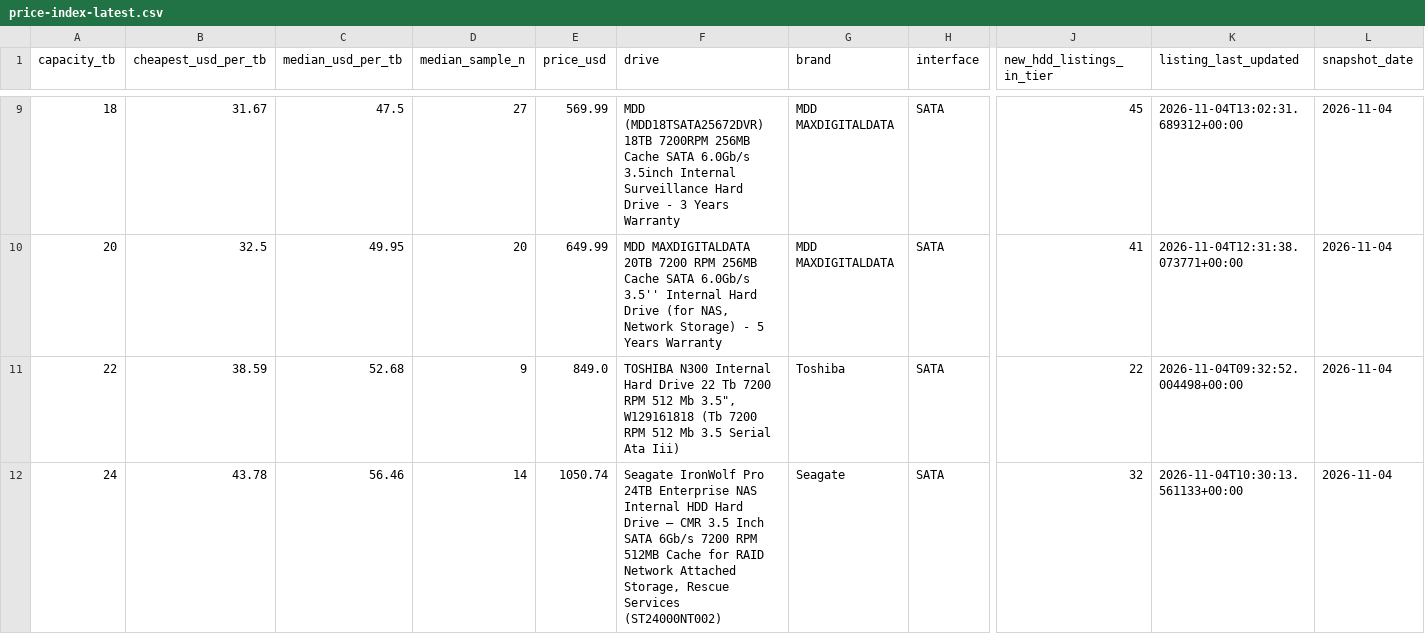
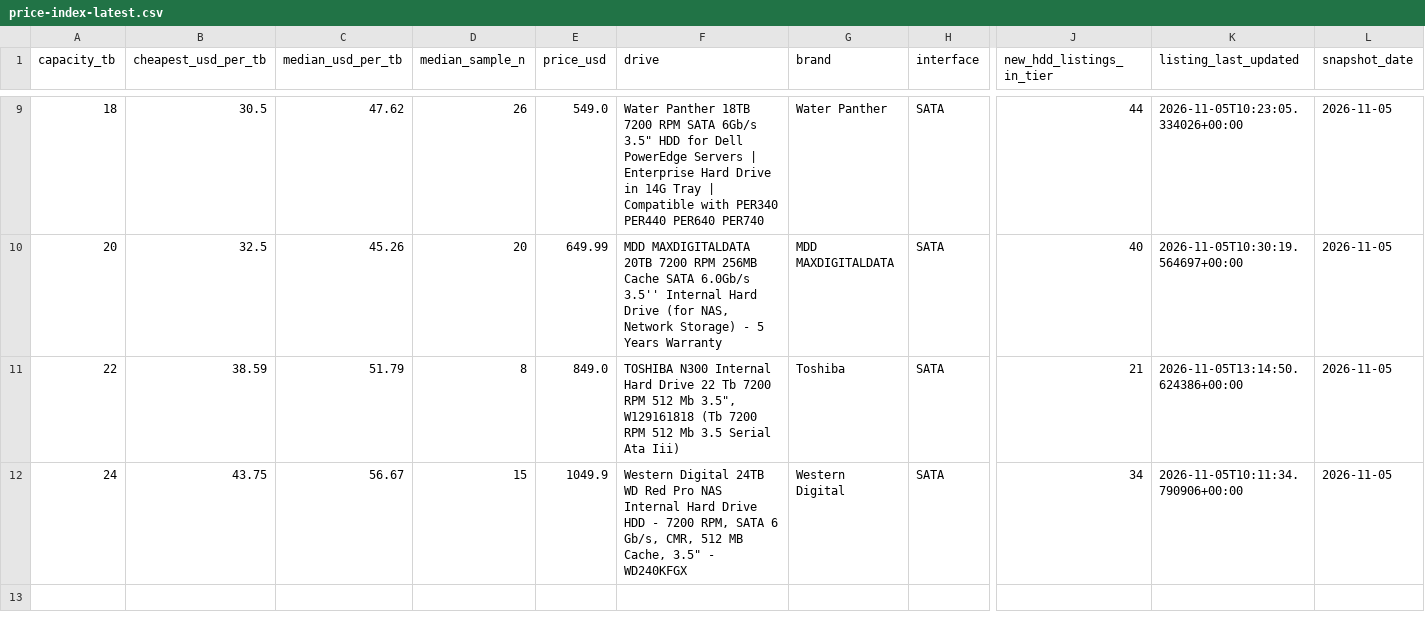
Before and after one commit to AdamDudley/hddhunt-price-index, a CSV file: price-index-latest.csv, drawn as a sheet; only a part is shown, gaps mark what is left out; the diff covers the shown part only; the diff names each change by its address in the sheet, - before the commit and + after, or states it on an @@ line.

Commit message:
Daily snapshot 2026-11-05 (launchd daily-accrual)

```diff
--- a/price-index-latest.csv
+++ b/price-index-latest.csv
-B9 (cheapest_usd_per_tb): 31.67
+B9 (cheapest_usd_per_tb): 30.5
-C9 (median_usd_per_tb): 47.5
+C9 (median_usd_per_tb): 47.62
-D9 (median_sample_n): 27
+D9 (median_sample_n): 26
-E9 (price_usd): 569.99
+E9 (price_usd): 549.0
-F9 (drive): MDD (MDD18TSATA25672DVR) 18TB 7200RPM 256MB Cache SATA 6.0Gb/s 3.5inch Internal Surveillance Hard Drive - 3 Years Warranty
+F9 (drive): Water Panther 18TB 7200 RPM SATA 6Gb/s 3.5" HDD for Dell PowerEdge Servers | Enterprise Hard Drive in 14G Tray | Compatible with PER340 PER440 PER640 PER740
-G9 (brand): MDD MAXDIGITALDATA
+G9 (brand): Water Panther
-J9 (new_hdd_listings_in_tier): 45
+J9 (new_hdd_listings_in_tier): 44
-K9 (listing_last_updated): 2026-11-04T13:02:31.689312+00:00
+K9 (listing_last_updated): 2026-11-05T10:23:05.334026+00:00
-L9:L12 (snapshot_date): 2026-11-04
+L9:L12 (snapshot_date): 2026-11-05
-C10 (median_usd_per_tb): 49.95
+C10 (median_usd_per_tb): 45.26
-J10 (new_hdd_listings_in_tier): 41
+J10 (new_hdd_listings_in_tier): 40
-K10 (listing_last_updated): 2026-11-04T12:31:38.073771+00:00
+K10 (listing_last_updated): 2026-11-05T10:30:19.564697+00:00
-C11 (median_usd_per_tb): 52.68
+C11 (median_usd_per_tb): 51.79
-D11 (median_sample_n): 9
+D11 (median_sample_n): 8
-J11 (new_hdd_listings_in_tier): 22
+J11 (new_hdd_listings_in_tier): 21
-K11 (listing_last_updated): 2026-11-04T09:32:52.004498+00:00
+K11 (listing_last_updated): 2026-11-05T13:14:50.624386+00:00
-B12 (cheapest_usd_per_tb): 43.78
+B12 (cheapest_usd_per_tb): 43.75
-C12 (median_usd_per_tb): 56.46
+C12 (median_usd_per_tb): 56.67
-D12 (median_sample_n): 14
+D12 (median_sample_n): 15
-E12 (price_usd): 1050.74
+E12 (price_usd): 1049.9
-F12 (drive): Seagate IronWolf Pro 24TB Enterprise NAS Internal HDD Hard Drive – CMR 3.5 Inch SATA 6Gb/s 7200 RPM 512MB Cache for RAID Network Attached Storage, Rescue Services (ST24000NT002)
+F12 (drive): Western Digital 24TB WD Red Pro NAS Internal Hard Drive HDD - 7200 RPM, SATA 6 Gb/s, CMR, 512 MB Cache, 3.5" - WD240KFGX
-G12 (brand): Seagate
+G12 (brand): Western Digital
-J12 (new_hdd_listings_in_tier): 32
+J12 (new_hdd_listings_in_tier): 34
-K12 (listing_last_updated): 2026-11-04T10:30:13.561133+00:00
+K12 (listing_last_updated): 2026-11-05T10:11:34.790906+00:00
```
Also changed, not shown: 35 edited cells elsewhere in this file, 3 other files.
